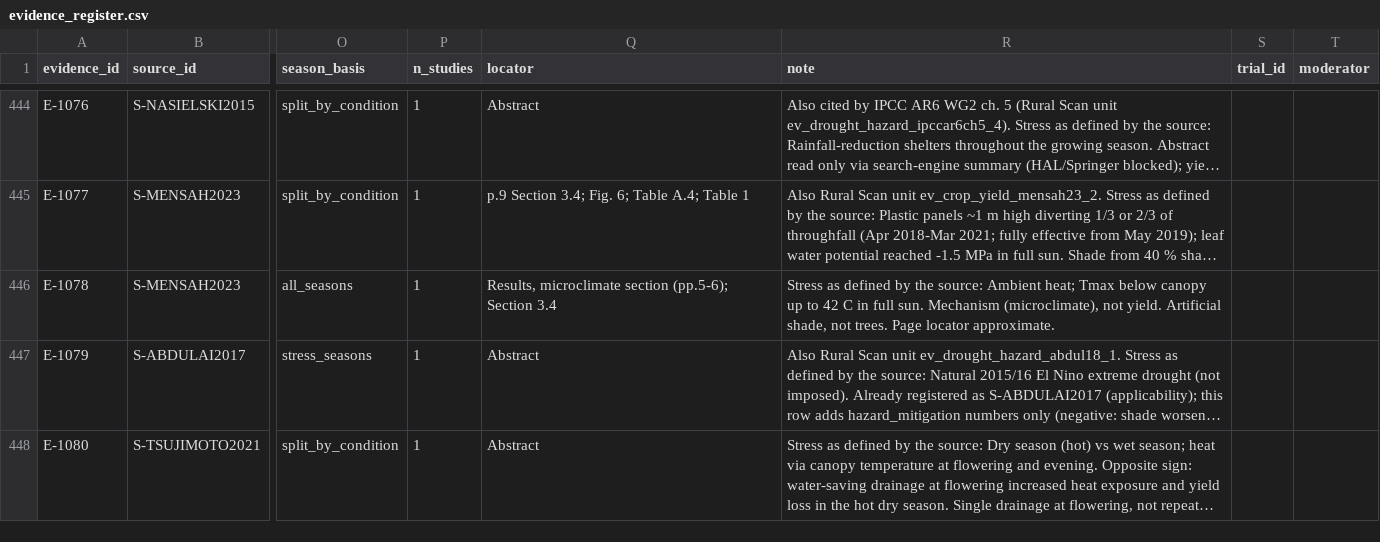
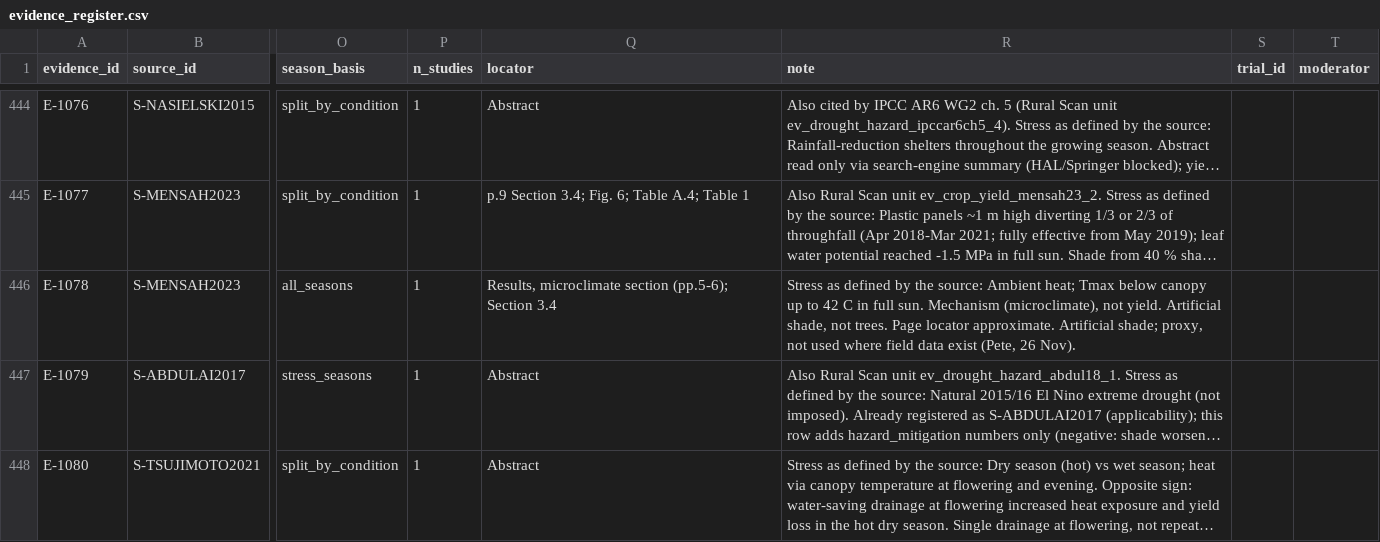
Before and after one commit to CC4A-SSA/evidence, a CSV file: data/evidence_register.csv, drawn as a sheet; only a part is shown, gaps mark what is left out; long unchanged cells end in …; the diff names each change by its address in the sheet, - before the commit and + after, or states it on an @@ line.

```diff
--- a/data/evidence_register.csv
+++ b/data/evidence_register.csv
-R446 (note): …locator approximate.
+R446 (note): …locator approximate. Artificial shade; proxy, not used where field data exist (Pete, 26 Nov).
```
Also changed, not shown: tables/evidence_register.csv.
